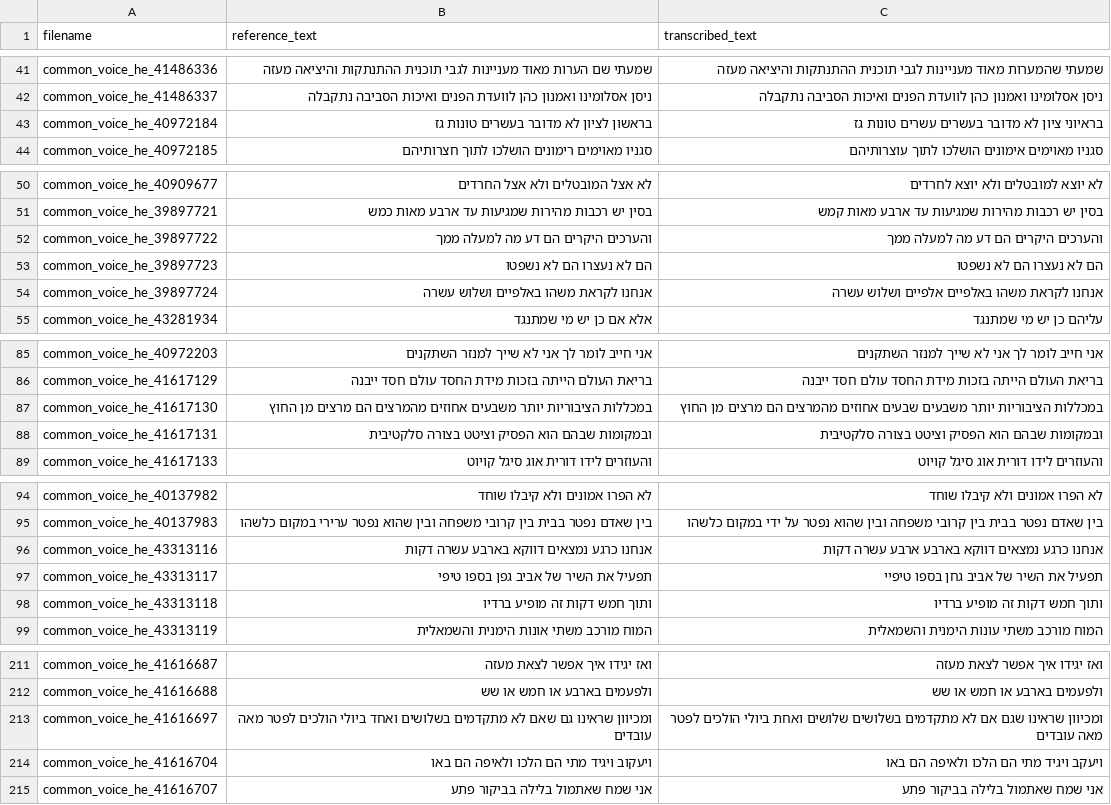
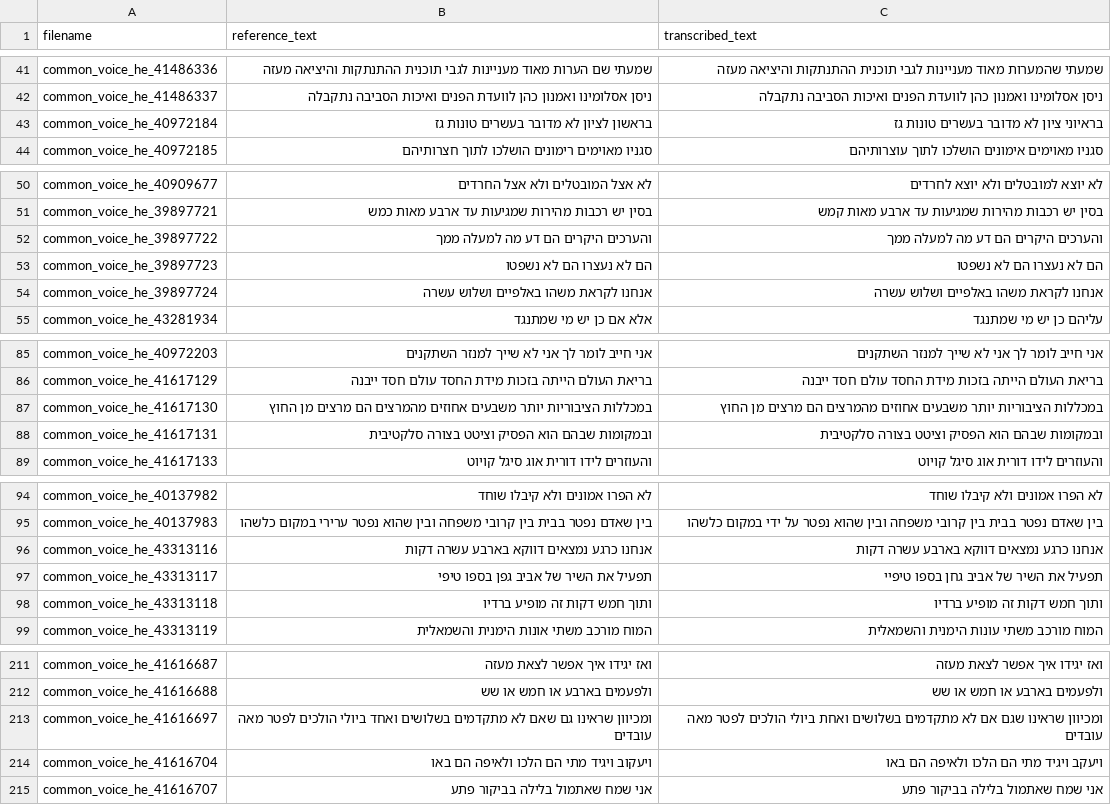
Before and after one commit to stavco9/speechingrec-final-project, a TSV file: src/normalized_text.tsv, drawn as a sheet; only a part is shown, gaps mark what is left out; the diff covers the shown part only.

```diff
--- a/src/normalized_text.tsv
+++ b/src/normalized_text.tsv
@@ -42,3 +42,3 @@ common_voice_he_41486336	שמעתי שם הערות מאוד מעניינות ל
 common_voice_he_41486337	ניסן אסלומינו ואמנון כהן לוועדת הפנים ואיכות הסביבה נתקבלה	ניסן אסלומינו ואמנון כהן לוועדת הפנים ואיכות הסביבה נתקבלה
-common_voice_he_40972184	בראשון לציון לא מדובר בעשרים טונות גז	בראיוני ציון לא מדובר בעשרים עשרים טונות גז
+common_voice_he_40972184	בראשון לציון לא מדובר בעשרים טונות גז	בראיוני ציון לא מדובר בעשרים טונות גז
 common_voice_he_40972185	סגניו מאוימים רימונים הושלכו לתוך חצרותיהם	סגניו מאוימים אימונים הושלכו לתוך עוצרותיהם
@@ -53,3 +53,3 @@ common_voice_he_39897722	והערכים היקרים הם דע מה למעלה
 common_voice_he_39897723	הם לא נעצרו הם לא נשפטו	הם לא נעצרו הם לא נשפטו
-common_voice_he_39897724	אנחנו לקראת משהו באלפיים ושלוש עשרה	אנחנו לקראת משהו באלפיים אלפיים ושלוש עשרה
+common_voice_he_39897724	אנחנו לקראת משהו באלפיים ושלוש עשרה	אנחנו לקראת משהו באלפיים ושלוש עשרה
 common_voice_he_43281934	אלא אם כן יש מי שמתנגד	עליהם כן יש מי שמתנגד
@@ -86,3 +86,3 @@ common_voice_he_40972203	אני חייב לומר לך אני לא שייך למ
 common_voice_he_41617129	בריאת העולם הייתה בזכות מידת החסד עולם חסד ייבנה	בריאת העולם הייתה בזכות מידת החסד עולם חסד ייבנה
-common_voice_he_41617130	במכללות הציבוריות יותר משבעים אחוזים מהמרצים הם מרצים מן החוץ	במכללות הציבוריות יותר משבעים שבעים אחוזים מהמרצים הם מרצים מן החוץ
+common_voice_he_41617130	במכללות הציבוריות יותר משבעים אחוזים מהמרצים הם מרצים מן החוץ	במכללות הציבוריות יותר משבעים אחוזים מהמרצים הם מרצים מן החוץ
 common_voice_he_41617131	ובמקומות שבהם הוא הפסיק וציטט בצורה סלקטיבית	ובמקומות שבהם הוא הפסיק וציטט בצורה סלקטיבית
@@ -95,3 +95,3 @@ common_voice_he_40137982	לא הפרו אמונים ולא קיבלו שוחד
 common_voice_he_40137983	בין שאדם נפטר בבית בין קרובי משפחה ובין שהוא נפטר ערירי במקום כלשהו	בין שאדם נפטר בבית בין קרובי משפחה ובין שהוא נפטר על ידי במקום כלשהו
-common_voice_he_43313116	אנחנו כרגע נמצאים דווקא בארבע עשרה דקות	אנחנו כרגע נמצאים דווקא בארבע ארבע עשרה דקות
+common_voice_he_43313116	אנחנו כרגע נמצאים דווקא בארבע עשרה דקות	אנחנו כרגע נמצאים דווקא בארבע עשרה דקות
 common_voice_he_43313117	תפעיל את השיר של אביב גפן בספו טיפי	תפעיל את השיר של אביב גחן בספו טיפיי
@@ -212,3 +212,3 @@ common_voice_he_41616687	ואז יגידו איך אפשר לצאת מעזה	ו
 common_voice_he_41616688	ולפעמים בארבע או חמש או שש	ולפעמים בארבע או חמש או שש
-common_voice_he_41616697	ומכיוון שראינו גם שאם לא מתקדמים בשלושים ואחד ביולי הולכים לפטר מאה עובדים	ומכיוון שראינו שגם אם לא מתקדמים בשלושים שלושים ואחת ביולי הולכים לפטר מאה עובדים
+common_voice_he_41616697	ומכיוון שראינו גם שאם לא מתקדמים בשלושים ואחד ביולי הולכים לפטר מאה עובדים	ומכיוון שראינו שגם אם לא מתקדמים בשלושים ואחת ביולי הולכים לפטר מאה עובדים
 common_voice_he_41616704	ויעקוב ויגיד מתי הם הלכו ולאיפה הם באו	ויעקב ויגיד מתי הם הלכו ולאיפה הם באו
```
Also changed, not shown: 5 edited cells elsewhere in this file, src/statistics_normalized.csv, 1 other file.
